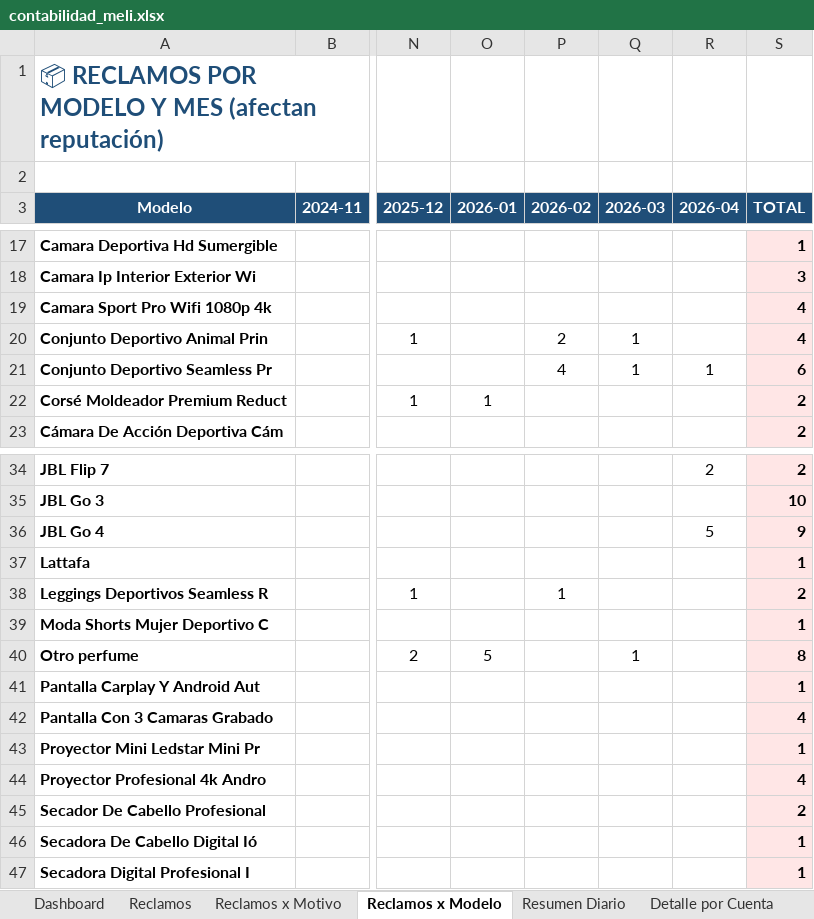
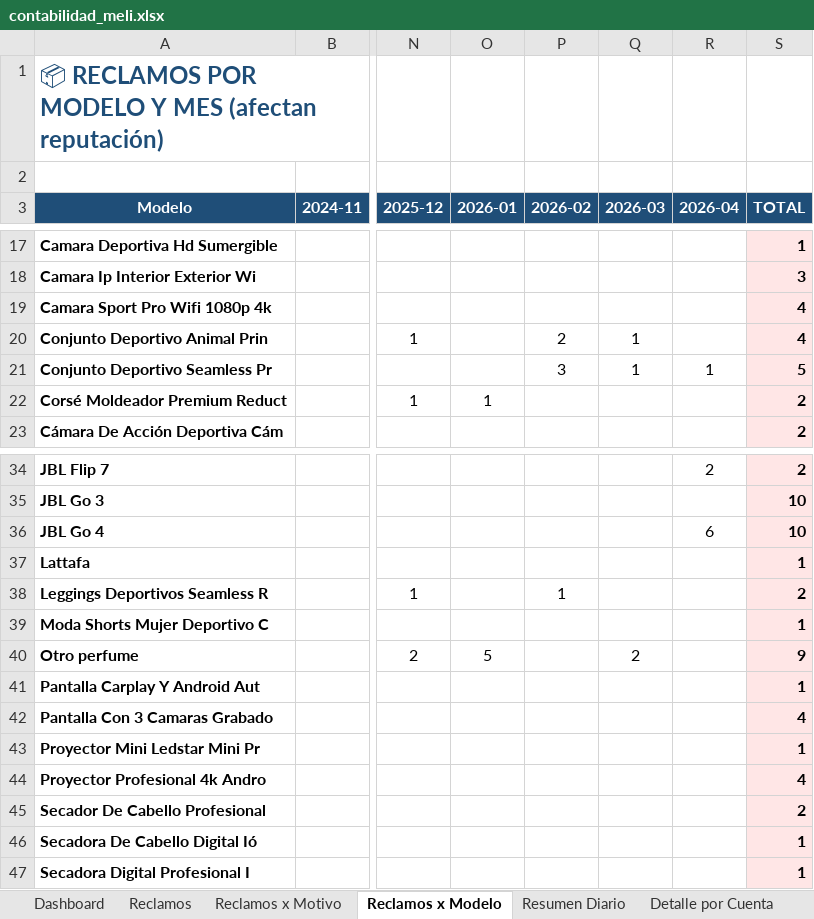
Before and after one commit to kxmwnzbzhn-spec/meli-autoresponder, an Excel workbook: contabilidad_meli.xlsx, sheet Reclamos x Modelo, drawn as a sheet; only a part is shown, gaps mark what is left out; values as stored, in another font and other column widths than the file's, no borders; the diff names each change by its address in the sheet, - before the commit and + after, or states it on an @@ line.

```diff
--- a/contabilidad_meli.xlsx (sheet Reclamos x Modelo)
+++ b/contabilidad_meli.xlsx (sheet Reclamos x Modelo)
-P21 (2026-02): 4
+P21 (2026-02): 3
-S21 (TOTAL): 6
+S21 (TOTAL): 5
-R36 (2026-04): 5
+R36 (2026-04): 6
-S36 (TOTAL): 9
+S36 (TOTAL): 10
-Q40 (2026-03): 1
+Q40 (2026-03): 2
-S40 (TOTAL): 8
+S40 (TOTAL): 9
```
Also changed, not shown: sheet Reclamos, sheet Dashboard, sheet Reclamos x Motivo.
